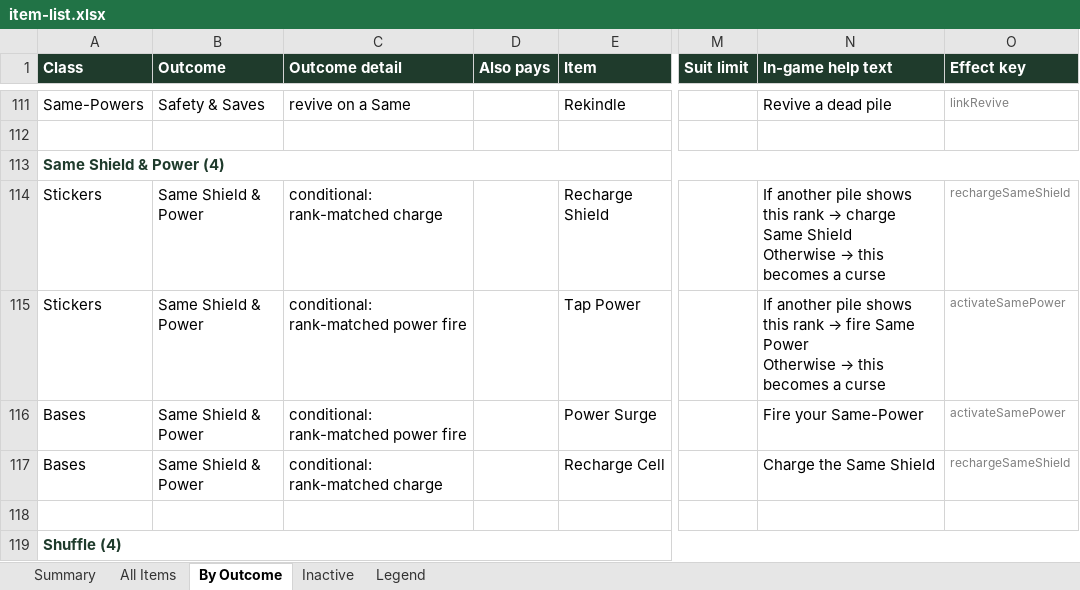
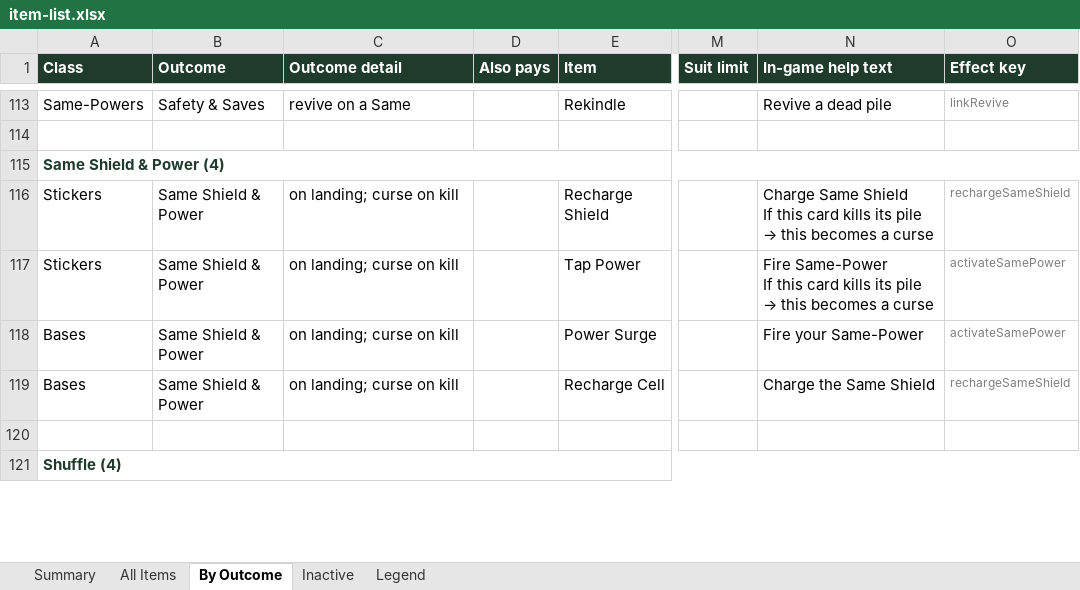
Before and after one commit to JaredMK/Ninelives, an Excel workbook: item-list.xlsx, sheet By Outcome, drawn as a sheet; only a part is shown, gaps mark what is left out; values as stored, in another font and other column widths than the file's, no borders; addresses are those after the commit; ↵ is a line break in a cell; the diff covers the shown part only; the diff names each change by its address in the sheet, - before the commit and + after, or states it on an @@ line.

```diff
--- a/item-list.xlsx (sheet By Outcome)
+++ b/item-list.xlsx (sheet By Outcome)
-C116 (Outcome detail): conditional: rank-matched charge
+C116 (Outcome detail): on landing; curse on kill
@@ N116 (In-game help text): If another pile shows this rank → charge Same Shield ↵ Otherwise → this… → Charge Same Shield ↵ If this card kills its pile → this… @@
-C117:C118 (Outcome detail): conditional: rank-matched power fire
+C117:C118 (Outcome detail): on landing; curse on kill
@@ N117 (In-game help text): If another pile shows this rank → fire Same Power ↵ Otherwise → this… → Fire Same-Power ↵ If this card kills its pile → this… @@
-C119 (Outcome detail): conditional: rank-matched charge
+C119 (Outcome detail): on landing; curse on kill
```
Also changed, not shown: 2 added rows and 28 edited cells elsewhere in this sheet, sheet Summary, sheet All Items, sheet Inactive, 38 other files.
